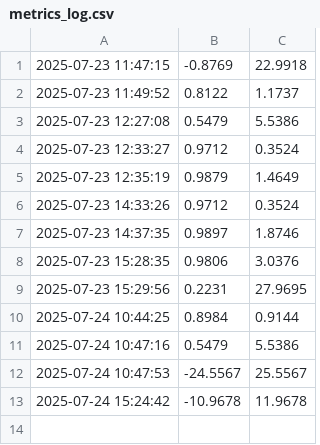
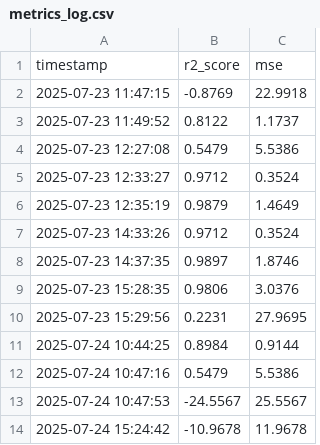
Before and after one commit to SIVA-NANDINI-11/mlops_project, a CSV file: logs/metrics_log.csv, drawn as a sheet.

Commit message:
update

```diff
--- a/logs/metrics_log.csv
+++ b/logs/metrics_log.csv
@@ -1 +1,2 @@
+timestamp,r2_score,mse
 2025-07-23 11:47:15,-0.8769,22.9918
```
